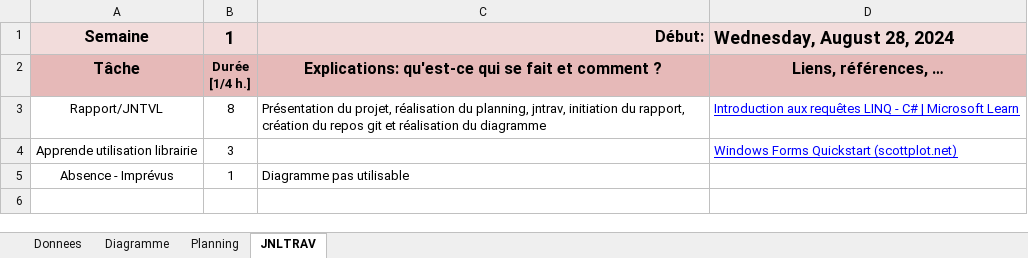
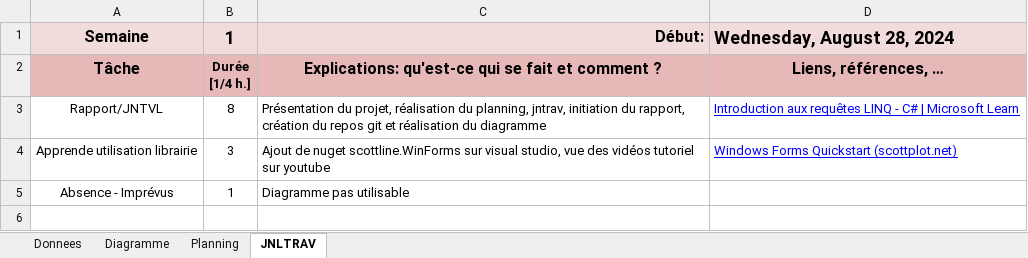
Before and after one commit to darchasi/Plot_that_Line, an Excel workbook: Doc/M-323-darchasi-Plot_That_Line.xlsm, sheet JNLTRAV, drawn as a sheet; only a part is shown; values as stored, in another font and other column widths than the file's, no borders; charts and pictures not drawn; the diff names each change by its address in the sheet, - before the commit and + after, or states it on an @@ line.

```diff
--- a/Doc/M-323-darchasi-Plot_That_Line.xlsm (sheet JNLTRAV)
+++ b/Doc/M-323-darchasi-Plot_That_Line.xlsm (sheet JNLTRAV)
-C4: (empty)
+C4: Ajout de nuget scottline.WinForms sur visual studio, vue des vidéos tutoriel sur youtube
```
Also changed, not shown: sheet Diagramme, sheet Planning, sheet Donnees, charts or pictures, 1 other file.
